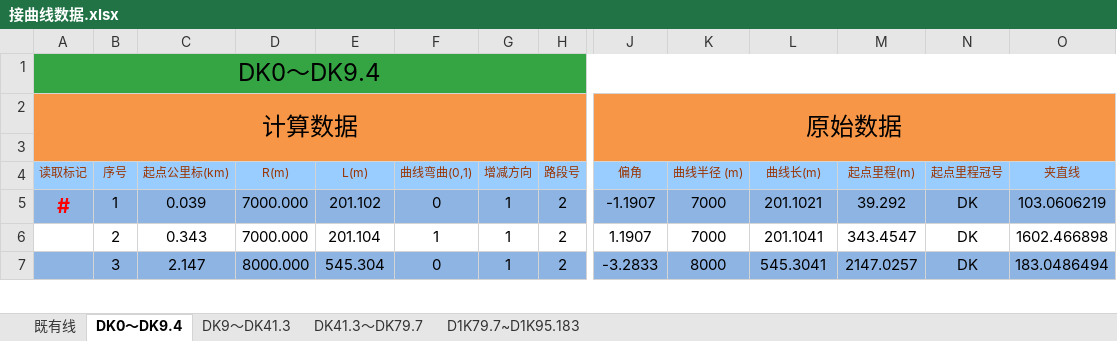
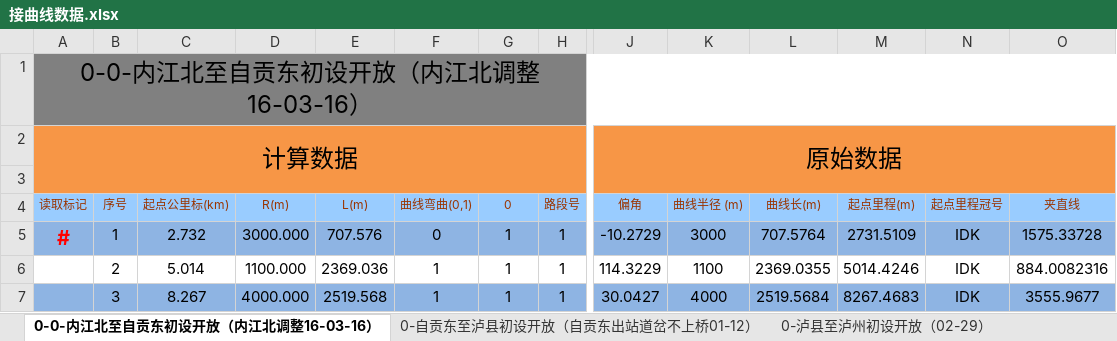
Before and after one commit to MrRnj/LineDataOperator, an Excel workbook: Inter_face/Inter_face/bin/Debug/excelmodels/接曲线数据.xlsx, sheet 0-0-内江北至自贡东初设开放（内江北调整16-03-16）, drawn as a sheet; only a part is shown, gaps mark what is left out; values as stored, in another font and other column widths than the file's, no borders; the diff covers the shown part only; the diff names each change by its address in the sheet, - before the commit and + after, or states it on an @@ line.

```diff
--- a/Inter_face/Inter_face/bin/Debug/excelmodels/接曲线数据.xlsx (sheet 0-0-内江北至自贡东初设开放（内江北调整16-03-16）)
+++ b/Inter_face/Inter_face/bin/Debug/excelmodels/接曲线数据.xlsx (sheet 0-0-内江北至自贡东初设开放（内江北调整16-03-16）)
-sheet tab: DK0～DK9.4
+sheet tab: 0-0-内江北至自贡东初设开放（内江北调整16-03-16）
-sheet tab: DK41.3～DK79.7
+sheet tab: 0-自贡东至泸县初设开放（自贡东出站道岔不上桥01-12）
-sheet tab: D1K79.7~D1K95.183
+sheet tab: 0-泸县至泸州初设开放（02-29）
-sheet tab: 既有线
-sheet tab: DK9～DK41.3
-A1 (读取标记): DK0～DK9.4
+A1 (读取标记): 0-0-内江北至自贡东初设开放（内江北调整16-03-16）
-A1:O1 fill: #35A544
+A1:O1 fill: #808080
-G4: 增减方向
+G4: 0
-C5 (起点公里标(km)): 0.039
+C5 (起点公里标(km)): 2.732
-D5 (R(m)): 7000.000
+D5 (R(m)): 3000.000
-E5 (L(m)): 201.102
+E5 (L(m)): 707.576
-H5:H7 (路段号): 2
+H5:H7 (路段号): 1
-J5 (偏角): -1.1907
+J5 (偏角): -10.2729
-K5 (曲线半径 (m)): 7000
+K5 (曲线半径 (m)): 3000
-L5 (曲线长(m)): 201.1021
+L5 (曲线长(m)): 707.5764
-M5 (起点里程(m)): 39.292
+M5 (起点里程(m)): 2731.5109
-N5:N7 (起点里程冠号): DK
+N5:N7 (起点里程冠号): IDK
-O5 (夹直线): 103.0606219
+O5 (夹直线): 1575.33728
-C6 (起点公里标(km)): 0.343
+C6 (起点公里标(km)): 5.014
-D6 (R(m)): 7000.000
+D6 (R(m)): 1100.000
-E6 (L(m)): 201.104
+E6 (L(m)): 2369.036
-J6 (偏角): 1.1907
+J6 (偏角): 114.3229
-K6 (曲线半径 (m)): 7000
+K6 (曲线半径 (m)): 1100
-L6 (曲线长(m)): 201.1041
+L6 (曲线长(m)): 2369.0355
-M6 (起点里程(m)): 343.4547
+M6 (起点里程(m)): 5014.4246
-O6 (夹直线): 1602.466898
+O6 (夹直线): 884.0082316
-C7 (起点公里标(km)): 2.147
+C7 (起点公里标(km)): 8.267
-D7 (R(m)): 8000.000
+D7 (R(m)): 4000.000
-E7 (L(m)): 545.304
+E7 (L(m)): 2519.568
-F7 (曲线弯曲(0,1)): 0
+F7 (曲线弯曲(0,1)): 1
-J7 (偏角): -3.2833
+J7 (偏角): 30.0427
-K7 (曲线半径 (m)): 8000
+K7 (曲线半径 (m)): 4000
-L7 (曲线长(m)): 545.3041
+L7 (曲线长(m)): 2519.5684
-M7 (起点里程(m)): 2147.0257
+M7 (起点里程(m)): 8267.4683
-O7 (夹直线): 183.0486494
+O7 (夹直线): 3555.9677
```
Also changed, not shown: 1032 edited cells and cell formats elsewhere in this sheet, sheet 0-自贡东至泸县初设开放（自贡东出站道岔不上桥01-12）, sheet 0-泸县至泸州初设开放（02-29）, formulas that keep their value, Inter_face/Inter_face/bin/Debug/excelmodels/接坡面数据.xlsx, Inter_face/Inter_face/bin/Debug/excelmodels/接坡面数据_Single.xlsx, 40 other files.
